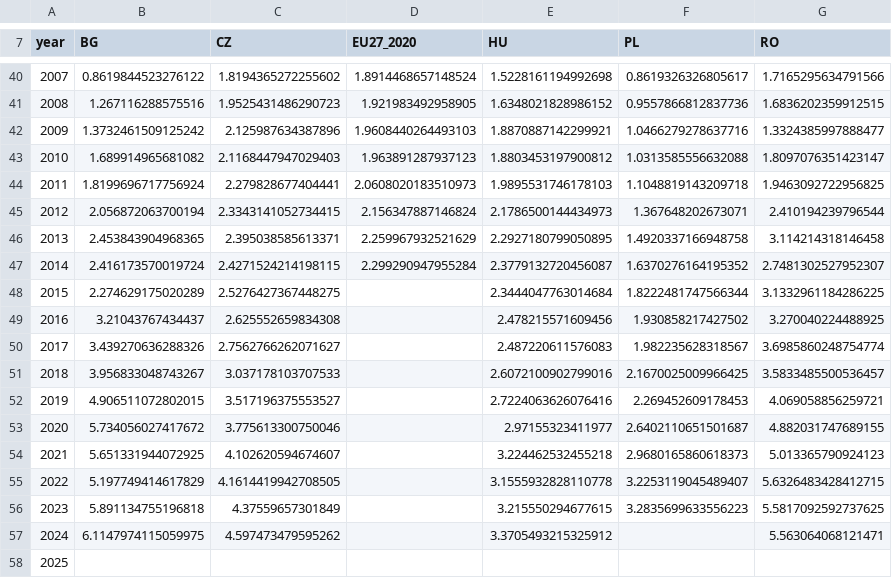
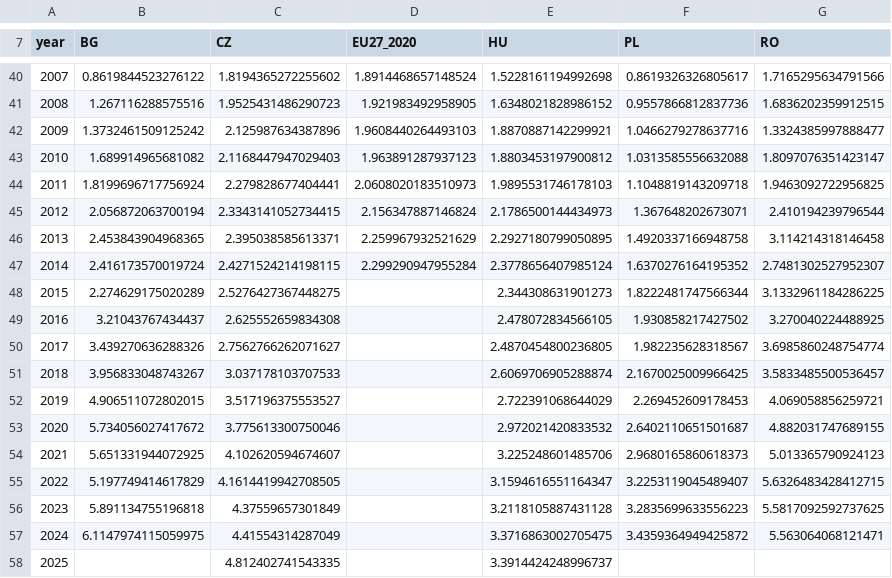
Before and after one commit to mihaigociu/economie, a CSV file: it-romania/raw-data/02b_ict_gva_share_pct.csv, drawn as a sheet; only a part is shown, gaps mark what is left out.

```diff
--- a/it-romania/raw-data/02b_ict_gva_share_pct.csv
+++ b/it-romania/raw-data/02b_ict_gva_share_pct.csv
@@ -46,13 +46,13 @@ year,BG,CZ,EU27_2020,HU,PL,RO
 2013,2.453843904968365,2.395038585613371,2.259967932521629,2.2927180799050895,1.4920337166948758,3.114214318146458
-2014,2.416173570019724,2.4271524214198115,2.299290947955284,2.3779132720456087,1.6370276164195352,2.7481302527952307
-2015,2.274629175020289,2.5276427367448275,,2.3444047763014684,1.8222481747566344,3.1332961184286225
-2016,3.21043767434437,2.625552659834308,,2.478215571609456,1.930858217427502,3.270040224488925
-2017,3.439270636288326,2.7562766262071627,,2.487220611576083,1.982235628318567,3.6985860248754774
-2018,3.956833048743267,3.037178103707533,,2.6072100902799016,2.1670025009966425,3.5833485500536457
-2019,4.906511072802015,3.517196375553527,,2.7224063626076416,2.269452609178453,4.069058856259721
-2020,5.734056027417672,3.775613300750046,,2.97155323411977,2.6402110651501687,4.882031747689155
-2021,5.651331944072925,4.102620594674607,,3.224462532455218,2.9680165860618373,5.013365790924123
-2022,5.197749414617829,4.1614419942708505,,3.1555932828110778,3.2253119045489407,5.6326483428412715
-2023,5.891134755196818,4.37559657301849,,3.215550294677615,3.2835699633556223,5.5817092592737625
-2024,6.1147974115059975,4.597473479595262,,3.3705493215325912,,5.563064068121471
-2025,,,,,,
+2014,2.416173570019724,2.4271524214198115,2.299290947955284,2.3778656407985124,1.6370276164195352,2.7481302527952307
+2015,2.274629175020289,2.5276427367448275,,2.344308631901273,1.8222481747566344,3.1332961184286225
+2016,3.21043767434437,2.625552659834308,,2.478072834566105,1.930858217427502,3.270040224488925
+2017,3.439270636288326,2.7562766262071627,,2.4870454800236805,1.982235628318567,3.6985860248754774
+2018,3.956833048743267,3.037178103707533,,2.6069706905288874,2.1670025009966425,3.5833485500536457
+2019,4.906511072802015,3.517196375553527,,2.722391068644029,2.269452609178453,4.069058856259721
+2020,5.734056027417672,3.775613300750046,,2.972021420833532,2.6402110651501687,4.882031747689155
+2021,5.651331944072925,4.102620594674607,,3.225248601485706,2.9680165860618373,5.013365790924123
+2022,5.197749414617829,4.1614419942708505,,3.1594616551164347,3.2253119045489407,5.6326483428412715
+2023,5.891134755196818,4.37559657301849,,3.2118105887431128,3.2835699633556223,5.5817092592737625
+2024,6.1147974115059975,4.41554314287049,,3.3716863002705475,3.4359364949425872,5.563064068121471
+2025,,4.812402741543335,,3.3914424248996737,,
```
Also changed, not shown: it-romania/raw-data/02e_ict_productivity_real_keur_per_worker.csv, it-romania/raw-data/04c_wage_premium_ratio_cee.csv, 31 other files.
